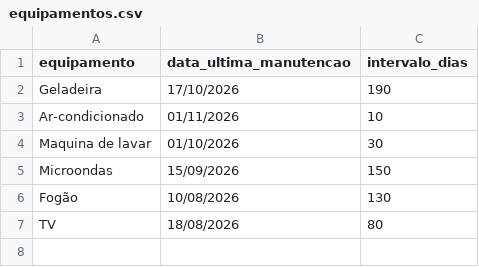
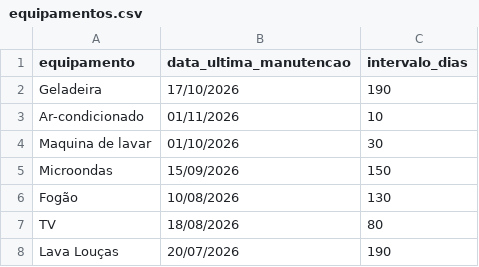
Before and after one commit to joaogusantoss-sudo/smartcare-project, a CSV file: n8n/equipamentos.csv, drawn as a sheet.

Commit message:
Atualiza cadastro de equipamentos

```diff
--- a/n8n/equipamentos.csv
+++ b/n8n/equipamentos.csv
@@ -7 +7,2 @@ Fogão,10/08/2026,130
 TV,18/08/2026,80
+Lava Louças,20/07/2026,190
```
